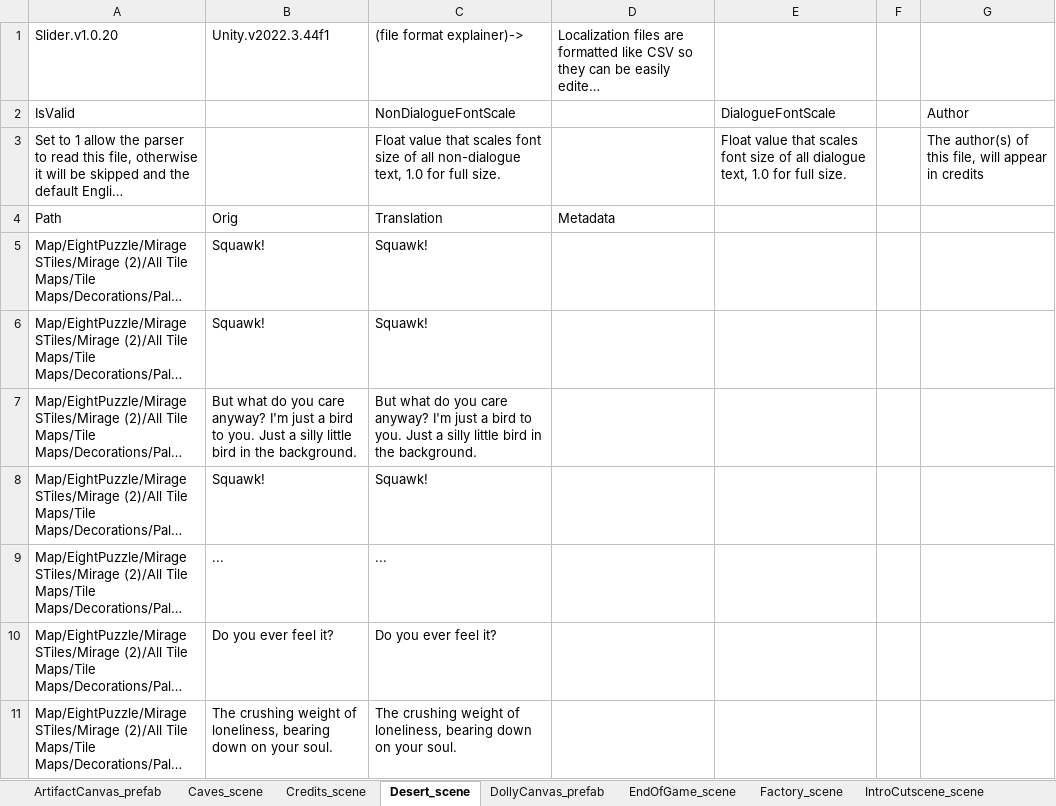
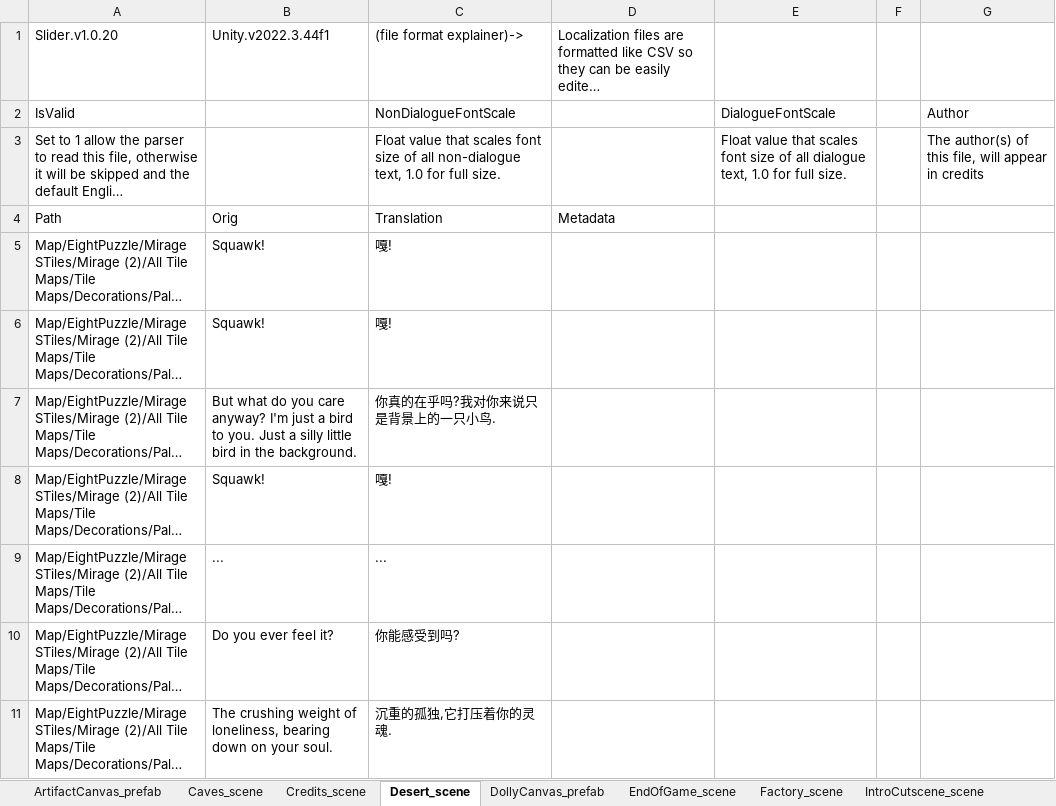
Before and after one commit to alanrtao/SliderCN, an Excel workbook: 简体中文.xlsx, sheet Desert_scene, drawn as a sheet; only a part is shown; long unchanged cells end in …; values as stored, in another font and other column widths than the file's, no borders; the diff covers the shown part only; the diff names each change by its address in the sheet, - before the commit and + after, or states it on an @@ line.

Commit message:
desert initial draft

```diff
--- a/简体中文.xlsx (sheet Desert_scene)
+++ b/简体中文.xlsx (sheet Desert_scene)
-C5:C6: Squawk!
+C5:C6: 嘎!
-C7: But what do you care anyway? I'm just a bird to you. Just a silly little bird in the background.
+C7: 你真的在乎吗?我对你来说只是背景上的一只小鸟.
-C8: Squawk!
+C8: 嘎!
-C10: Do you ever feel it?
+C10: 你能感受到吗?
-C11: The crushing weight of loneliness, bearing down on your soul.
+C11: 沉重的孤独,它打压着你的灵魂.
```
Also changed, not shown: 296 edited cells elsewhere in this sheet, 3 other files.
